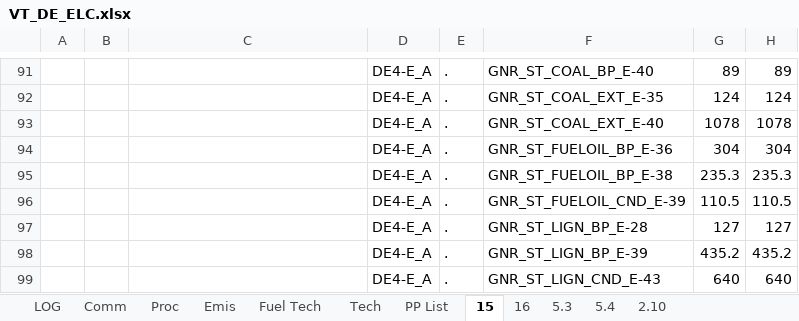
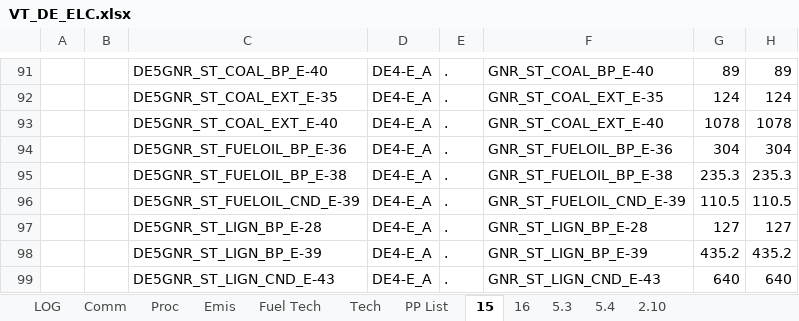
Before and after one commit to AdamVejstrup/Bachelor, an Excel workbook: TIMES-DE/VT_DE_ELC.xlsx, sheet 15, drawn as a sheet; only a part is shown, gaps mark what is left out; values as stored, in another font and other column widths than the file's, no borders; the diff covers the shown part only; the diff names each change by its address in the sheet, - before the commit and + after, or states it on an @@ line.

```diff
--- a/TIMES-DE/VT_DE_ELC.xlsx (sheet 15)
+++ b/TIMES-DE/VT_DE_ELC.xlsx (sheet 15)
-C91: (empty)
+C91: DE5GNR_ST_COAL_BP_E-40
-C92: (empty)
+C92: DE5GNR_ST_COAL_EXT_E-35
-C93: (empty)
+C93: DE5GNR_ST_COAL_EXT_E-40
-C94: (empty)
+C94: DE5GNR_ST_FUELOIL_BP_E-36
-C95: (empty)
+C95: DE5GNR_ST_FUELOIL_BP_E-38
-C96: (empty)
+C96: DE5GNR_ST_FUELOIL_CND_E-39
-C97: (empty)
+C97: DE5GNR_ST_LIGN_BP_E-28
-C98: (empty)
+C98: DE5GNR_ST_LIGN_BP_E-39
-C99: (empty)
+C99: DE5GNR_ST_LIGN_CND_E-43
```
Also changed, not shown: 45 edited cells and cell formats elsewhere in this sheet, sheet Tech, formulas that keep their value.
